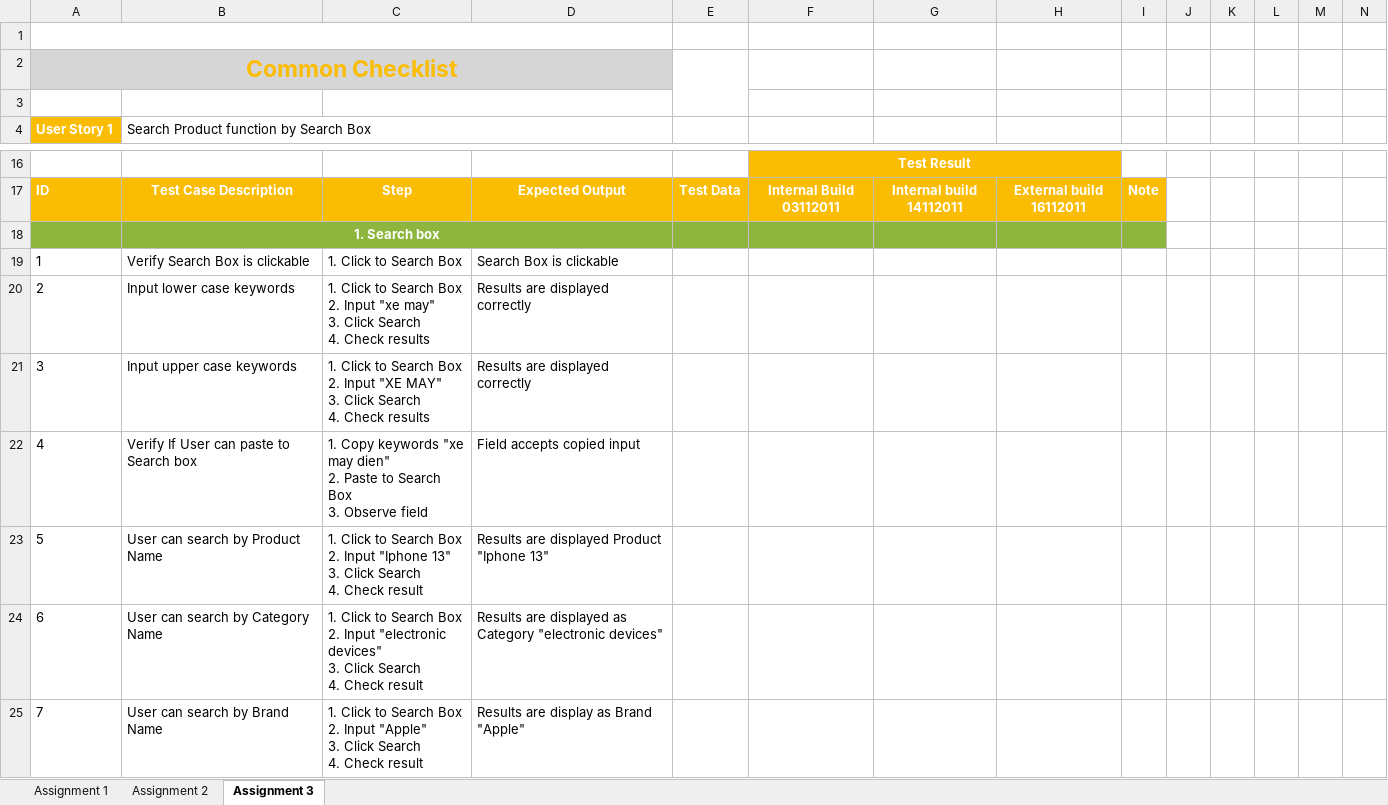
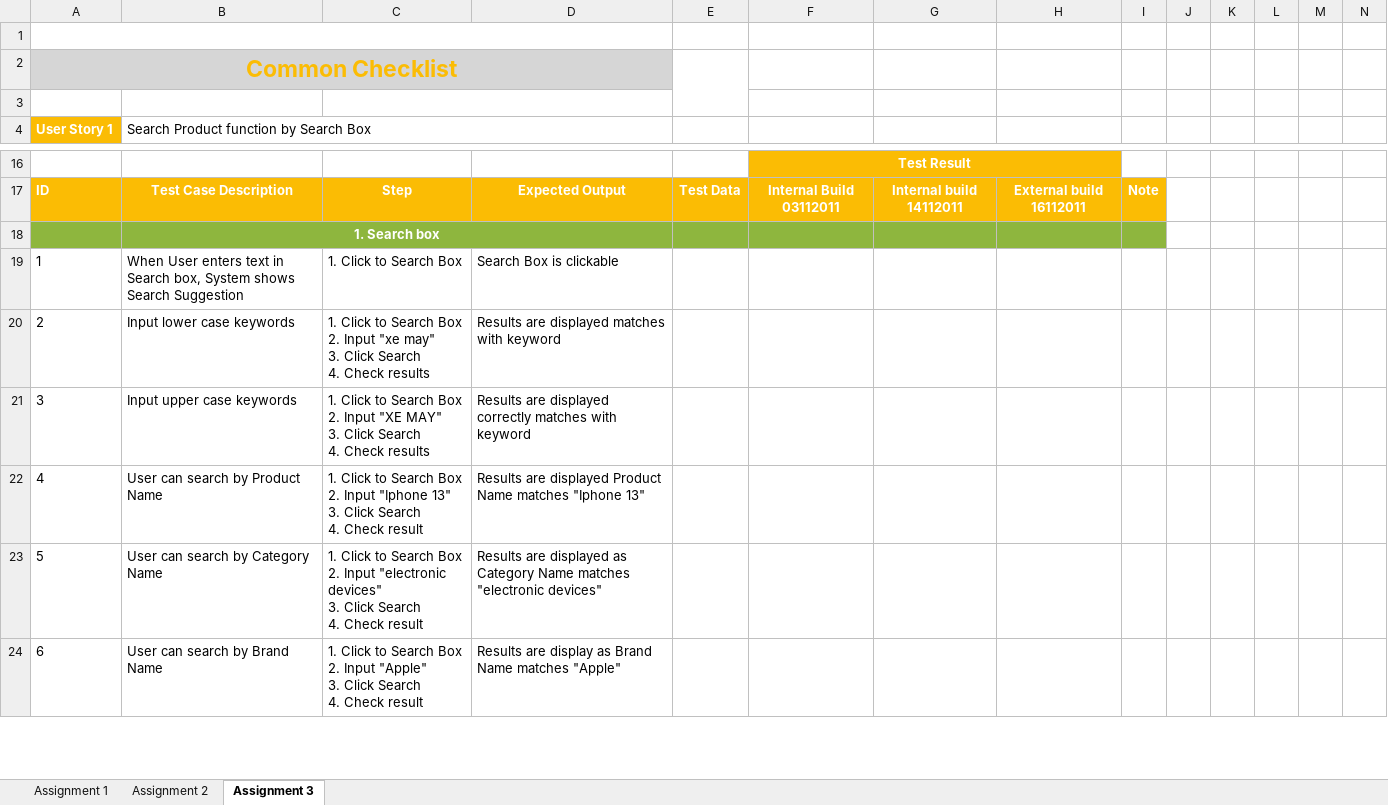
Before and after one commit to ryanautotest/rookies-batch-6-automation, an Excel workbook: Test_Design_Technicque_NguyenDuyToan.xlsx, sheet Assignment 3, drawn as a sheet; only a part is shown, gaps mark what is left out; values as stored, in another font and other column widths than the file's, no borders; charts and pictures not drawn; removed rows and columns are numbered as before the commit, all else as after; rows hold the shown columns only; ↵ is a line break in a cell; the diff covers the shown part only; the diff names each change by its address in the sheet, - before the commit and + after, or states it on an @@ line.

Commit message:
Add files via upload

```diff
--- a/Test_Design_Technicque_NguyenDuyToan.xlsx (sheet Assignment 3)
+++ b/Test_Design_Technicque_NguyenDuyToan.xlsx (sheet Assignment 3)
-B19: Verify Search Box is clickable
+B19: When User enters text in Search box, System shows Search Suggestion
-D20: Results are displayed correctly
+D20: Results are displayed matches with keyword
-D21: Results are displayed correctly
+D21: Results are displayed correctly matches with keyword
-row 22: 4 | Verify If User can paste to Search box | 1. Copy keywords "xe may dien" ↵ 2. Paste to Search Box ↵ 3. Observe field | Field accepts copied input
@@ column A (User Story 1) renumbered from row 22 down @@
-D22: …displayed Product "Iphone 13"
+D22: …displayed Product Name matches "Iphone 13"
-D23: …as Category "electronic devices"
+D23: …as Category Name matches "electronic devices"
-D24: Results are display as Brand "Apple"
+D24: Results are display as Brand Name matches "Apple"
```
Also changed, not shown: 1 added row, 6 removed rows and 14 edited cells elsewhere in this sheet, formulas that keep their value, charts or pictures.
